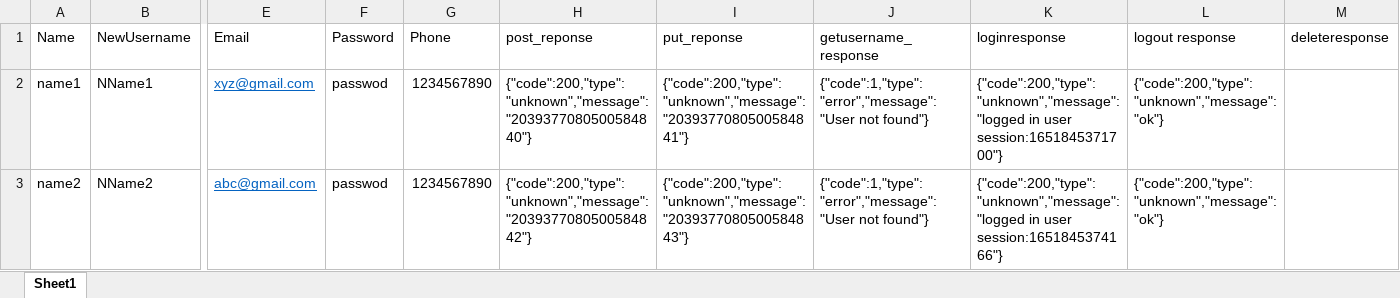
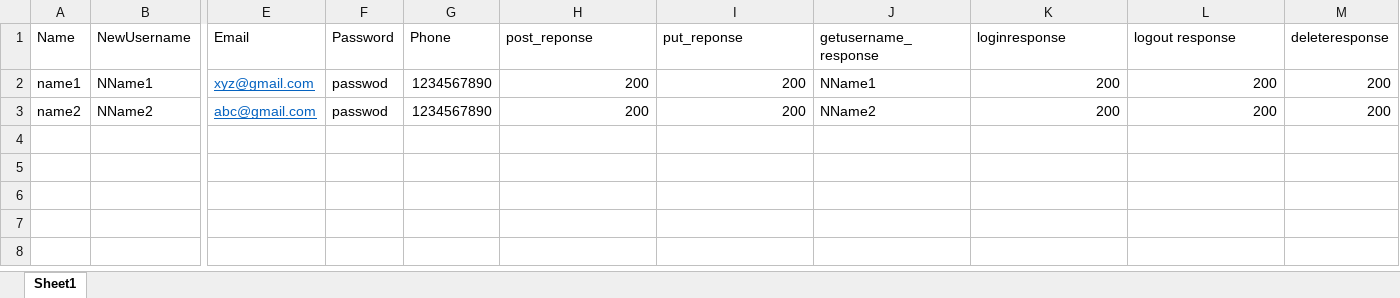
Before and after one commit to payalvegad/Swagger-ReadyAPI-HandsOnPV, an Excel workbook: data.xlsx, sheet Sheet1, drawn as a sheet; only a part is shown, gaps mark what is left out; values as stored, in another font and other column widths than the file's, no borders; the diff names each change by its address in the sheet, - before the commit and + after, or states it on an @@ line.

Commit message:
Add files via upload

```diff
--- a/data.xlsx (sheet Sheet1)
+++ b/data.xlsx (sheet Sheet1)
-H2 (post_reponse): {"code":200,"type":"unknown","message":"2039377080500584840"}
+H2 (post_reponse): 200
-I2 (put_reponse): {"code":200,"type":"unknown","message":"2039377080500584841"}
+I2 (put_reponse): 200
-J2 (getusername_response): {"code":1,"type":"error","message":"User not found"}
+J2 (getusername_response): NName1
-K2 (loginresponse): {"code":200,"type":"unknown","message":"logged in user session:1651845371700"}
+K2 (loginresponse): 200
-L2:L3 (logout response): {"code":200,"type":"unknown","message":"ok"}
+L2:L3 (logout response): 200
-M2:M3 (deleteresponse): (empty)
+M2:M3 (deleteresponse): 200
-H3 (post_reponse): {"code":200,"type":"unknown","message":"2039377080500584842"}
+H3 (post_reponse): 200
-I3 (put_reponse): {"code":200,"type":"unknown","message":"2039377080500584843"}
+I3 (put_reponse): 200
-J3 (getusername_response): {"code":1,"type":"error","message":"User not found"}
+J3 (getusername_response): NName2
-K3 (loginresponse): {"code":200,"type":"unknown","message":"logged in user session:1651845374166"}
+K3 (loginresponse): 200
```
